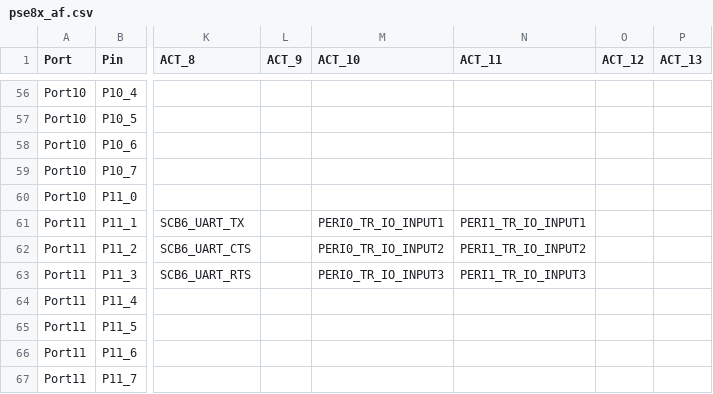
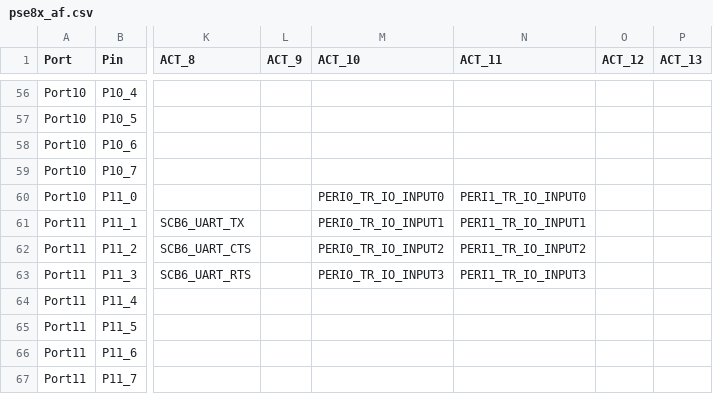
Before and after one commit to Infineon/micropython-psoc-edge, a CSV file: ports/psoc-edge/boards/pse8x_af.csv, drawn as a sheet; only a part is shown, gaps mark what is left out; the diff names each change by its address in the sheet, - before the commit and + after, or states it on an @@ line.

Commit message:
psoc-edge/boards/pse8x_af: Added missing peri trig entry.
Signed-off-by: jaenrig-ifx <enriquezgarcia.external@infineon.com>

```diff
--- a/ports/psoc-edge/boards/pse8x_af.csv
+++ b/ports/psoc-edge/boards/pse8x_af.csv
-M60 (ACT_10): (empty)
+M60 (ACT_10): PERI0_TR_IO_INPUT0
-N60 (ACT_11): (empty)
+N60 (ACT_11): PERI1_TR_IO_INPUT0
```
